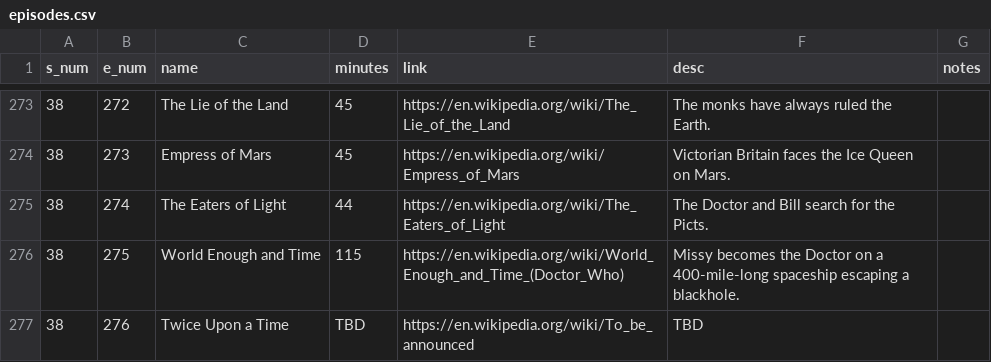
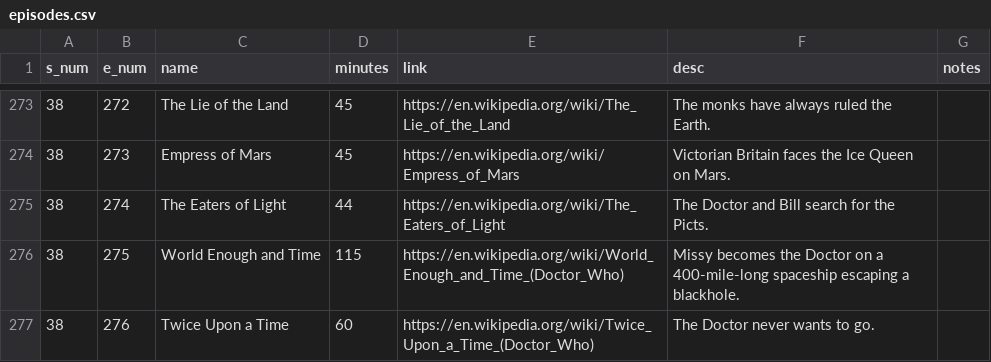
Before and after one commit to john-science/john-science.github.io, a CSV file: assets/apps/dw/scripts/episodes.csv, drawn as a sheet; only a part is shown, gaps mark what is left out.

Commit message:
Jodie Whittaker is The Doctor

```diff
--- a/assets/apps/dw/scripts/episodes.csv
+++ b/assets/apps/dw/scripts/episodes.csv
@@ -276,2 +276,2 @@ s_num|e_num|name|minutes|link|desc|notes
 38|275|World Enough and Time|115|https://en.wikipedia.org/wiki/World_Enough_and_Time_(Doctor_Who)|Missy becomes the Doctor on a 400-mile-long spaceship escaping a blackhole.|
-38|276|Twice Upon a Time|TBD|https://en.wikipedia.org/wiki/To_be_announced|TBD|
+38|276|Twice Upon a Time|60|https://en.wikipedia.org/wiki/Twice_Upon_a_Time_(Doctor_Who)|The Doctor never wants to go.|
```
Also changed, not shown: 1 other file.
